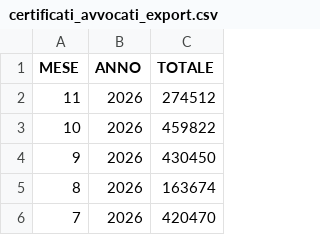
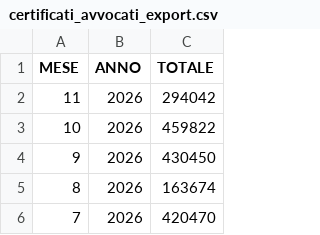
Before and after one commit to italia/anpr-opendata, a CSV file: data/certificati_avvocati_export.csv, drawn as a sheet; only a part is shown.

Commit message:
Update data 20-11-2026 10:38:47.256

```diff
--- a/data/certificati_avvocati_export.csv
+++ b/data/certificati_avvocati_export.csv
@@ -1,3 +1,3 @@
 MESE,ANNO,TOTALE
-11,2026,274512
+11,2026,294042
 10,2026,459822
```
